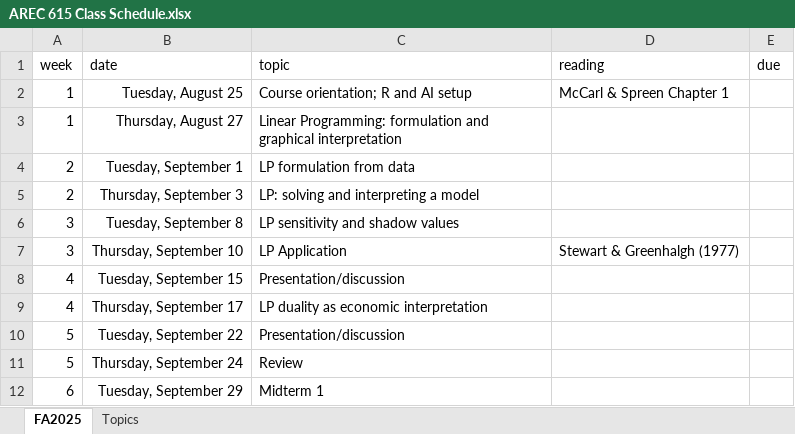
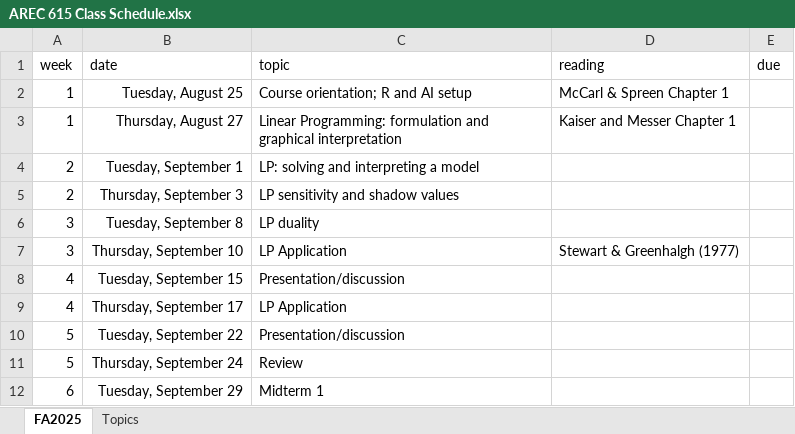
Before and after one commit to jbayham/arec-615, an Excel workbook: syllabus/AREC 615 Class Schedule.xlsx, sheet FA2025, drawn as a sheet; only a part is shown; values as stored, in another font and other column widths than the file's, no borders; conditional formats not drawn; the diff names each change by its address in the sheet, - before the commit and + after, or states it on an @@ line.

Commit message:
Update course schedule with revised topics and readings for clarity

```diff
--- a/syllabus/AREC 615 Class Schedule.xlsx (sheet FA2025)
+++ b/syllabus/AREC 615 Class Schedule.xlsx (sheet FA2025)
-D3 (reading): (empty)
+D3 (reading): Kaiser and Messer Chapter 1
-C4 (topic): LP formulation from data
+C4 (topic): LP: solving and interpreting a model
-C5 (topic): LP: solving and interpreting a model
+C5 (topic): LP sensitivity and shadow values
-C6 (topic): LP sensitivity and shadow values
+C6 (topic): LP duality
-C9 (topic): LP duality as economic interpretation
+C9 (topic): LP Application
```
Also changed, not shown: 1 other file.
